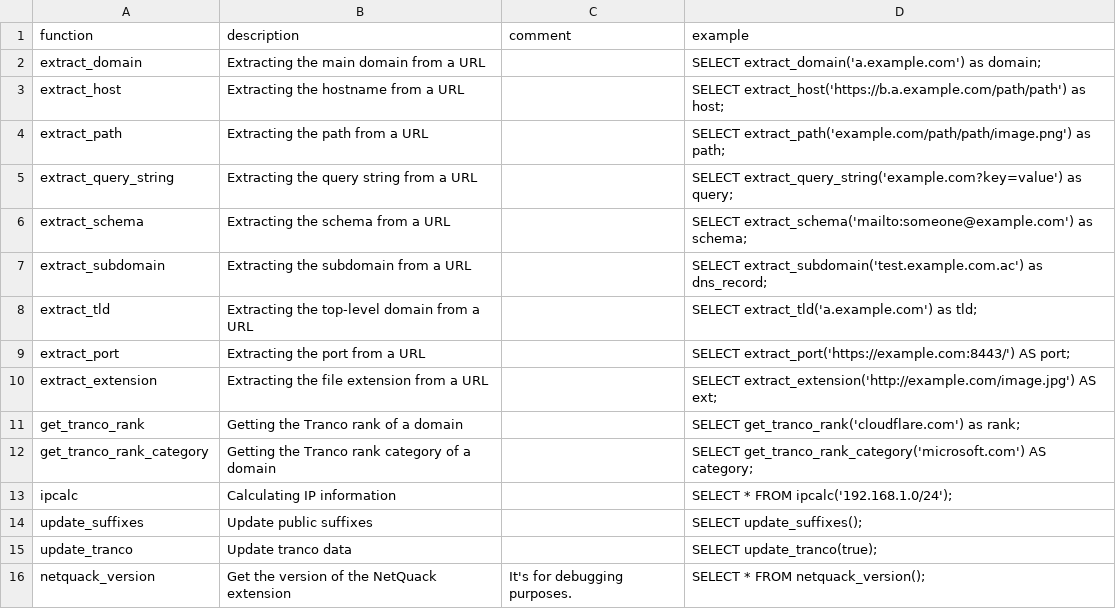
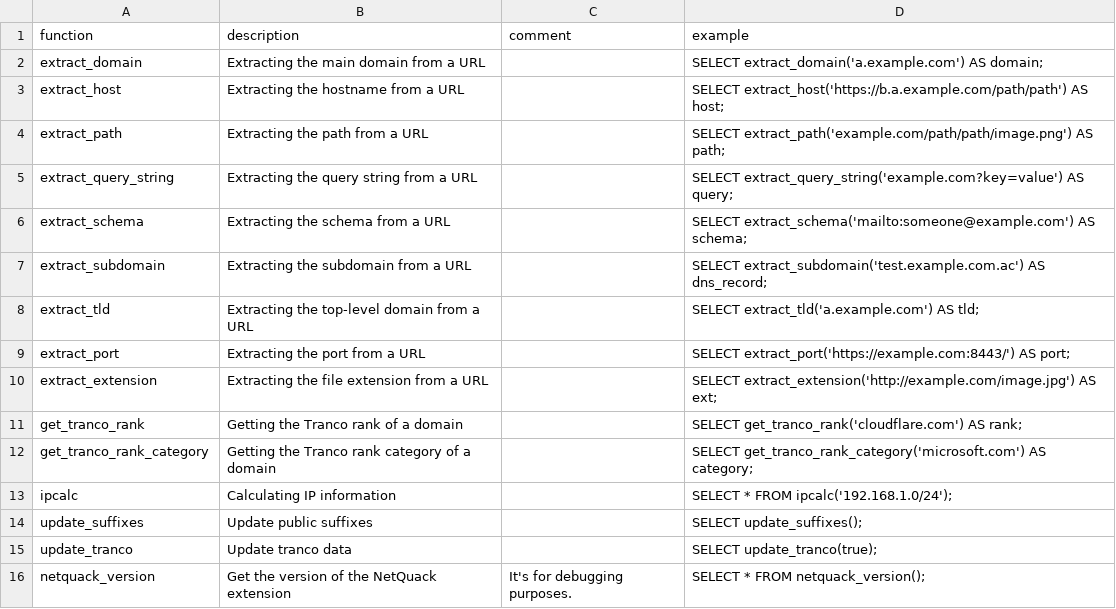
Before and after one commit to hatamiarash7/duckdb-community-extensions, a CSV file: extensions/netquack/docs/function_descriptions.csv, drawn as a sheet.

Commit message:
chore(netquack): update examples

```diff
--- a/extensions/netquack/docs/function_descriptions.csv
+++ b/extensions/netquack/docs/function_descriptions.csv
@@ -1,12 +1,12 @@
 function,description,comment,example
-"extract_domain","Extracting the main domain from a URL","","SELECT extract_domain('a.example.com') as domain;"
-"extract_host","Extracting the hostname from a URL","","SELECT extract_host('https://b.a.example.com/path/path') as host;"
-"extract_path","Extracting the path from a URL","","SELECT extract_path('example.com/path/path/image.png') as path;"
-"extract_query_string","Extracting the query string from a URL","","SELECT extract_query_string('example.com?key=value') as query;"
-"extract_schema","Extracting the schema from a URL","","SELECT extract_schema('mailto:someone@example.com') as schema;"
-"extract_subdomain","Extracting the subdomain from a URL","","SELECT extract_subdomain('test.example.com.ac') as dns_record;"
-"extract_tld","Extracting the top-level domain from a URL","","SELECT extract_tld('a.example.com') as tld;"
+"extract_domain","Extracting the main domain from a URL","","SELECT extract_domain('a.example.com') AS domain;"
+"extract_host","Extracting the hostname from a URL","","SELECT extract_host('https://b.a.example.com/path/path') AS host;"
+"extract_path","Extracting the path from a URL","","SELECT extract_path('example.com/path/path/image.png') AS path;"
+"extract_query_string","Extracting the query string from a URL","","SELECT extract_query_string('example.com?key=value') AS query;"
+"extract_schema","Extracting the schema from a URL","","SELECT extract_schema('mailto:someone@example.com') AS schema;"
+"extract_subdomain","Extracting the subdomain from a URL","","SELECT extract_subdomain('test.example.com.ac') AS dns_record;"
+"extract_tld","Extracting the top-level domain from a URL","","SELECT extract_tld('a.example.com') AS tld;"
 "extract_port","Extracting the port from a URL","","SELECT extract_port('https://example.com:8443/') AS port;"
 "extract_extension","Extracting the file extension from a URL","","SELECT extract_extension('http://example.com/image.jpg') AS ext;"
-"get_tranco_rank","Getting the Tranco rank of a domain","","SELECT get_tranco_rank('cloudflare.com') as rank;"
+"get_tranco_rank","Getting the Tranco rank of a domain","","SELECT get_tranco_rank('cloudflare.com') AS rank;"
 "get_tranco_rank_category","Getting the Tranco rank category of a domain","","SELECT get_tranco_rank_category('microsoft.com') AS category;"
```
